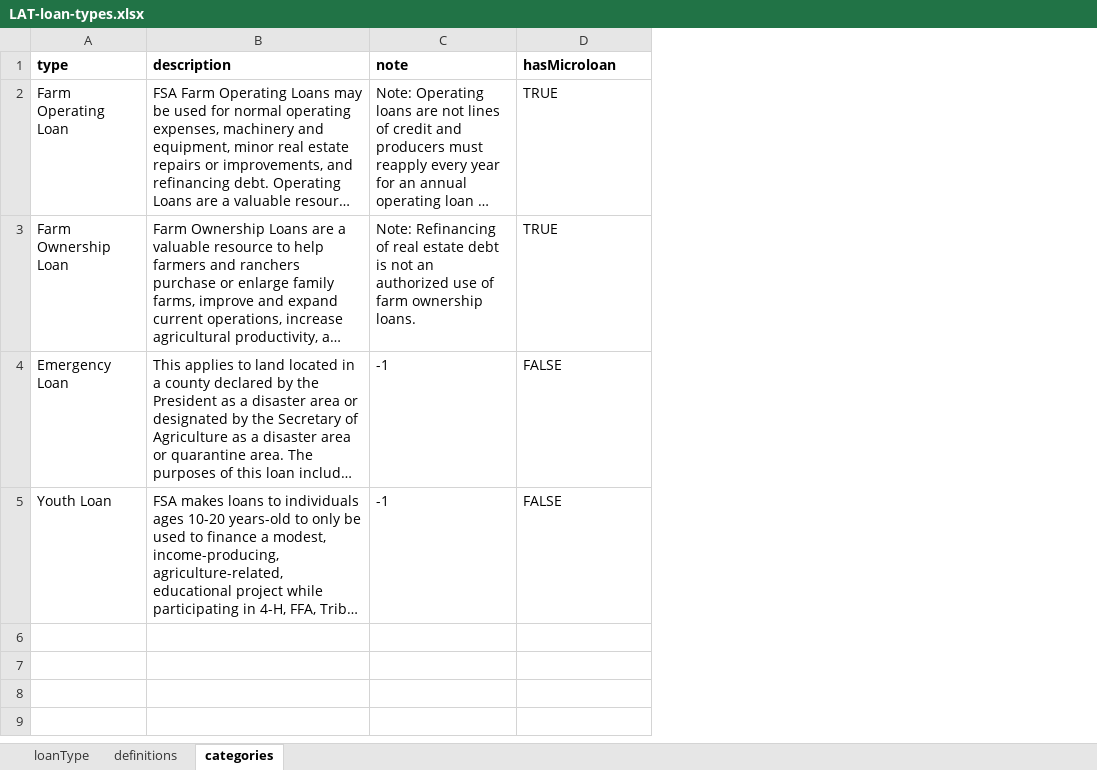
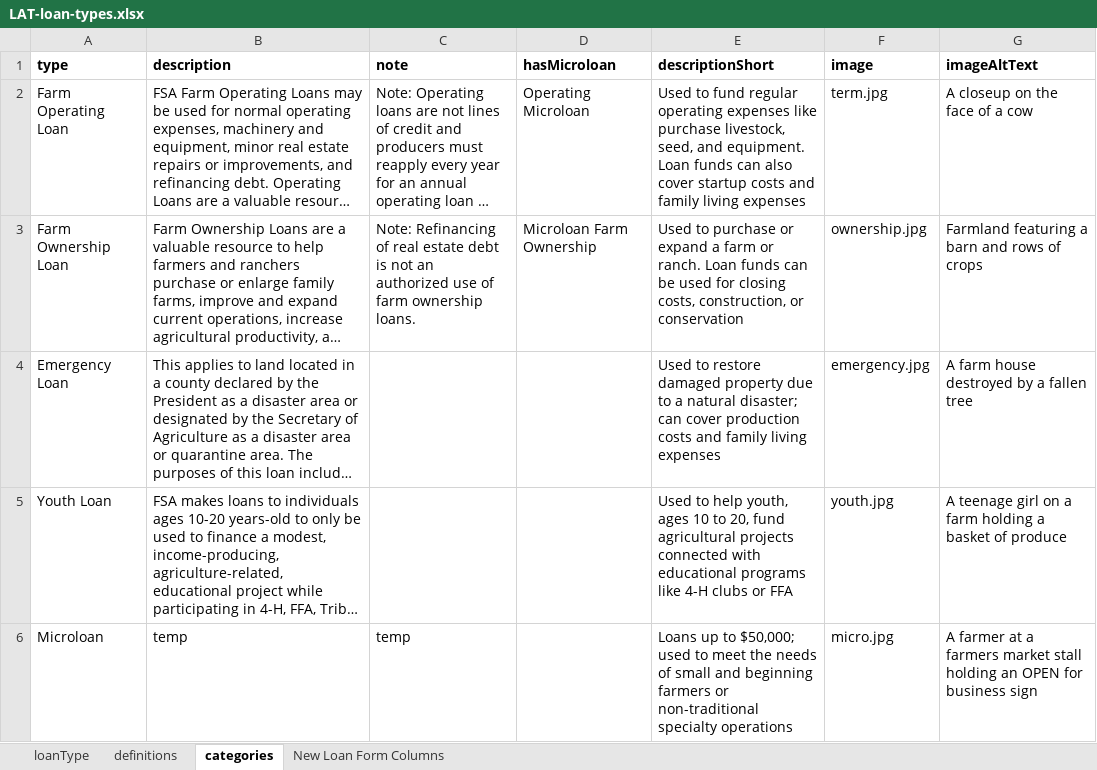
Before and after one commit to 18F/usda-loan-assitant-walkthrough, an Excel workbook: make_loan_info_json/LAT-loan-types.xlsx, sheet categories, drawn as a sheet; long unchanged cells end in …; values as stored, in another font and other column widths than the file's, no borders; charts and pictures not drawn; the diff names each change by its address in the sheet, - before the commit and + after, or states it on an @@ line.

Commit message:
Fixed loan forms page

```diff
--- a/make_loan_info_json/LAT-loan-types.xlsx (sheet categories)
+++ b/make_loan_info_json/LAT-loan-types.xlsx (sheet categories)
+sheet tab: New Loan Form Columns
+column E (descriptionShort), rows 2-5: Used to fund regular operating expenses like purchase livestock, seed, and equipment. Loan funds can also cover startup costs and family living expenses | Used to purchase or expand a farm or ranch. Loan funds can be used for closing costs, construction, or conservation | Used to restore damaged property due to a natural disaster; can cover production costs and family living expenses | Used to help youth, ages 10 to 20, fund agricultural projects connected with educational programs like 4-H clubs or FFA
+column F (image), rows 2-5: term.jpg | ownership.jpg | emergency.jpg | youth.jpg
+column G (imageAltText), rows 2-5: A closeup on the face of a cow | Farmland featuring a barn and rows of crops | A farm house destroyed by a fallen tree | A teenage girl on a farm holding a basket of produce
-D2 (hasMicroloan): TRUE
+D2 (hasMicroloan): Operating Microloan
-D3 (hasMicroloan): TRUE
+D3 (hasMicroloan): Microloan Farm Ownership
-C4:C5 (note): -1
+C4:C5 (note): (empty)
-D4:D5 (hasMicroloan): FALSE
+D4:D5 (hasMicroloan): (empty)
+row 6: Microloan | temp | temp |  | Loans up to $50,000; used to meet the needs of small and beginning farmers or non-traditional specialty operations | micro.jpg | A farmer at a farmers market stall holding an OPEN for business sign
```
Also changed, not shown: sheet loanType, charts or pictures, 6 other files.
